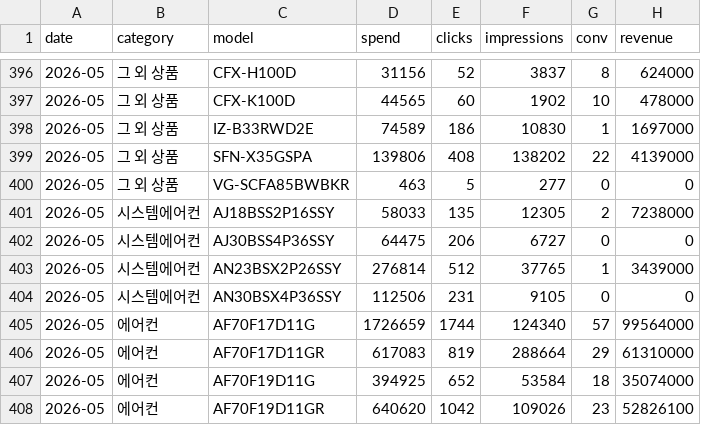
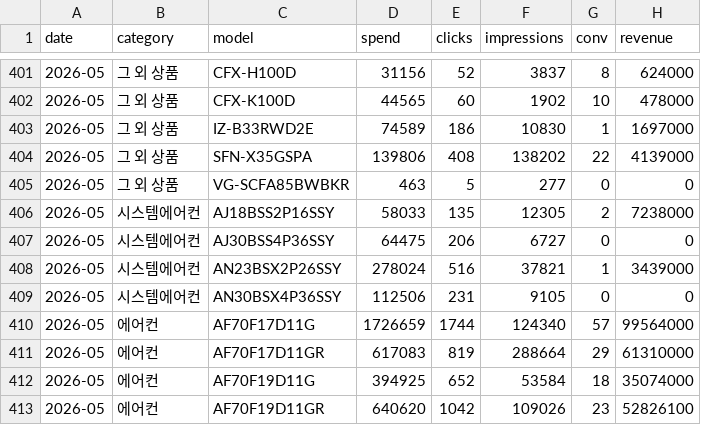
Before and after one commit to khg8388mp-crypto/ad_dashboard, a CSV file: output/data.csv, drawn as a sheet; only a part is shown, gaps mark what is left out; the diff covers the shown part only.

```diff
--- a/output/data.csv
+++ b/output/data.csv
@@ -402,3 +407,3 @@
 2026-05,시스템에어컨,AJ30BSS4P36SSY,64475,206,6727,0,0
-2026-05,시스템에어컨,AN23BSX2P26SSY,276814,512,37765,1,3439000
+2026-05,시스템에어컨,AN23BSX2P26SSY,278024,516,37821,1,3439000
 2026-05,시스템에어컨,AN30BSX4P36SSY,112506,231,9105,0,0
```
Also changed, not shown: 8 added rows, 1 removed row and 20 edited cells elsewhere in this file.
